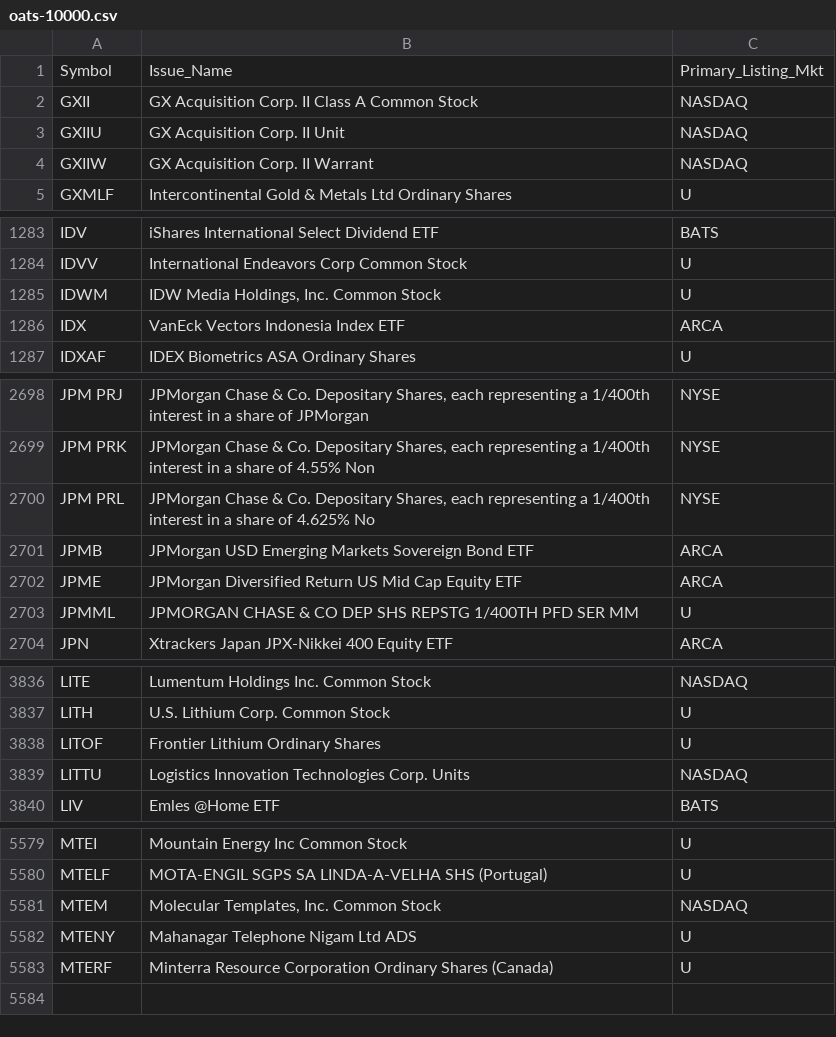
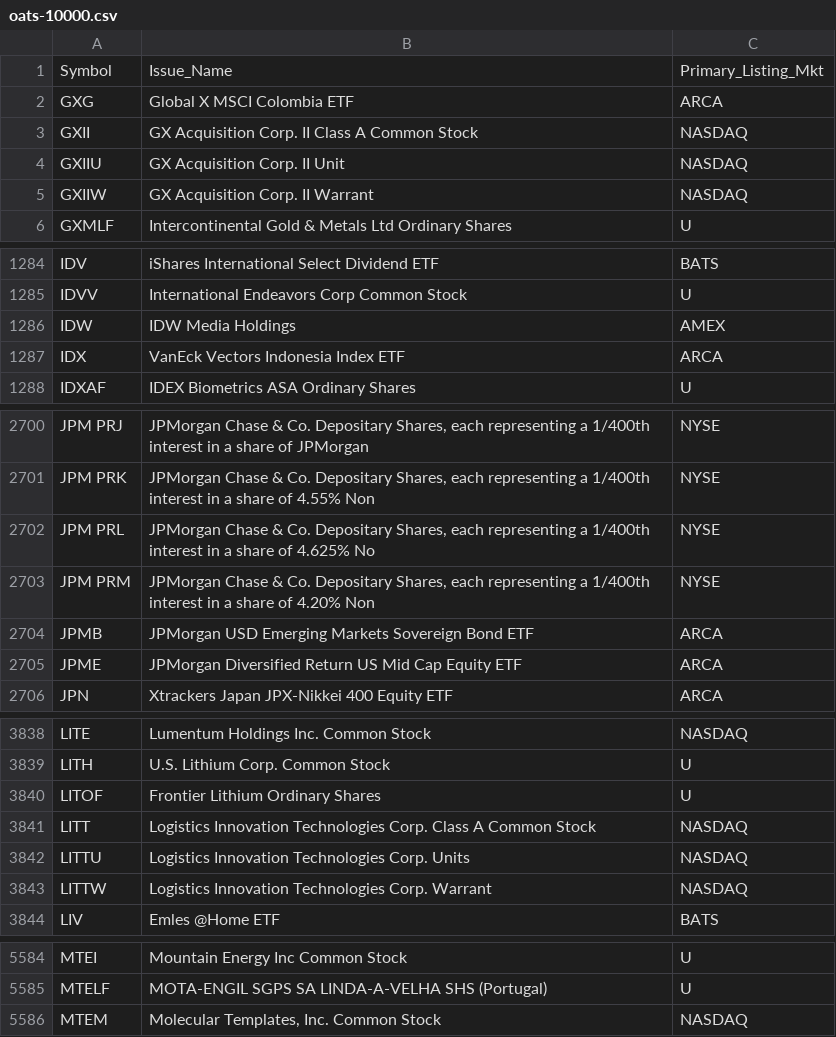
Before and after one commit to haoenhui/oats-reportable, a CSV file: oats-10000.csv, drawn as a sheet; only a part is shown, gaps mark what is left out; the diff covers the shown part only.

```diff
--- a/oats-10000.csv
+++ b/oats-10000.csv
@@ -1,2 +1,3 @@
 Symbol,Issue_Name,Primary_Listing_Mkt
+GXG,Global X MSCI Colombia ETF,ARCA
 GXII,GX Acquisition Corp. II Class A Common Stock,NASDAQ
@@ -1284,3 +1285,3 @@ IDV,iShares International Select Dividend ETF,BATS
 IDVV,International Endeavors Corp Common Stock,U
-IDWM,"IDW Media Holdings, Inc. Common Stock",U
+IDW,IDW Media Holdings,AMEX
 IDX,VanEck Vectors Indonesia Index ETF,ARCA
@@ -2700,5 +2702,5 @@ JPM PRK,"JPMorgan Chase & Co. Depositary Shares, each representing a 1/400th int
 JPM PRL,"JPMorgan Chase & Co. Depositary Shares, each representing a 1/400th interest in a share of 4.625% No",NYSE
+JPM PRM,"JPMorgan Chase & Co. Depositary Shares, each representing a 1/400th interest in a share of 4.20% Non",NYSE
 JPMB,JPMorgan USD Emerging Markets Sovereign Bond ETF,ARCA
 JPME,JPMorgan Diversified Return US Mid Cap Equity ETF,ARCA
-JPMML,JPMORGAN CHASE & CO DEP SHS REPSTG 1/400TH PFD SER MM,U
 JPN,Xtrackers Japan JPX-Nikkei 400 Equity ETF,ARCA
@@ -3838,3 +3840,5 @@ LITH,U.S. Lithium Corp. Common Stock,U
 LITOF,Frontier Lithium  Ordinary Shares,U
+LITT,Logistics Innovation Technologies Corp. Class A Common Stock,NASDAQ
 LITTU,Logistics Innovation Technologies Corp. Units,NASDAQ
+LITTW,Logistics Innovation Technologies Corp. Warrant,NASDAQ
 LIV,Emles @Home ETF,BATS
@@ -5581,3 +5586 @@ MTELF,MOTA-ENGIL SGPS SA LINDA-A-VELHA SHS (Portugal),U
 MTEM,"Molecular Templates, Inc. Common Stock",NASDAQ
-MTENY,Mahanagar Telephone Nigam Ltd ADS,U
-MTERF,Minterra Resource Corporation Ordinary Shares (Canada),U
```
Also changed, not shown: 2 added rows and 1 edited cell elsewhere in this file, oats-00000.csv, oats-05000.csv, 2 other files.
